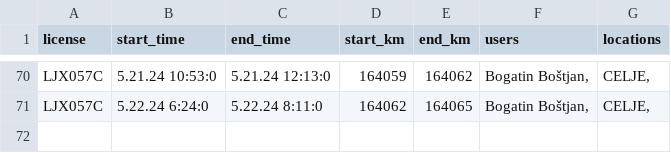
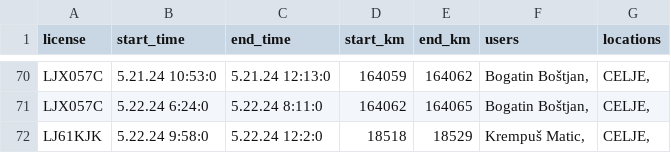
Before and after one commit to SRP-B/pot-dat, a CSV file: active_car.csv, drawn as a sheet; only a part is shown, gaps mark what is left out.

Commit message:
Appv12

```diff
--- a/active_car.csv
+++ b/active_car.csv
@@ -71 +71,2 @@ LJX057C;5.21.24 10:53:0;5.21.24 12:13:0;164059;164062;"Bogatin Boštjan,";"CELJE
 LJX057C;5.22.24 6:24:0;5.22.24 8:11:0;164062;164065;"Bogatin Boštjan,";"CELJE,"
+LJ61KJK;5.22.24 9:58:0;5.22.24 12:2:0;18518;18529;"Krempuš Matic,";"CELJE,"
```
